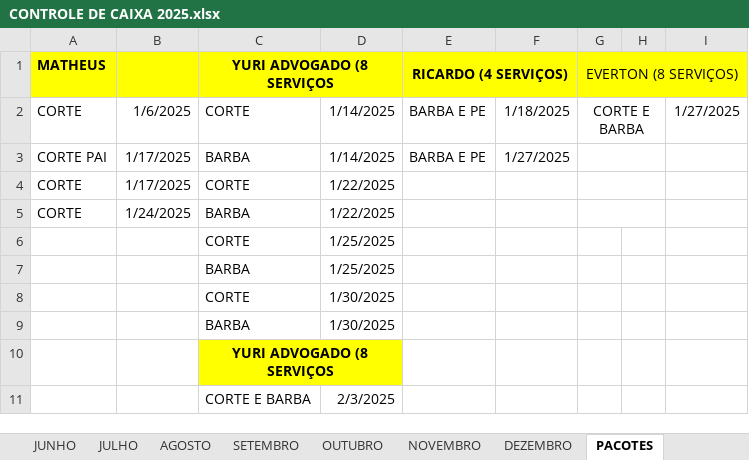
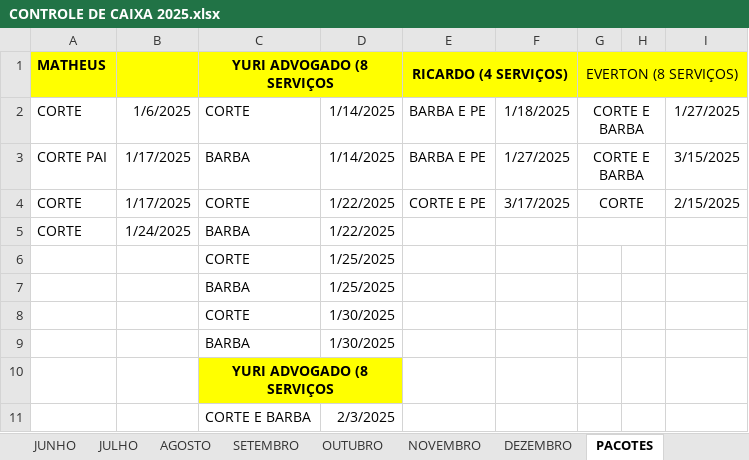
Before and after one commit to joaosantosxps/controle, an Excel workbook: CONTROLE DE CAIXA 2025.xlsx, sheet PACOTES, drawn as a sheet; values as stored, in another font and other column widths than the file's, no borders; the diff names each change by its address in the sheet, - before the commit and + after, or states it on an @@ line.

```diff
--- a/CONTROLE DE CAIXA 2025.xlsx (sheet PACOTES)
+++ b/CONTROLE DE CAIXA 2025.xlsx (sheet PACOTES)
-G3: (empty)
+G3: CORTE E BARBA
-I3: (empty)
+I3: 3/15/2025
-E4: (empty)
+E4: CORTE E PE
-F4: (empty)
+F4: 3/17/2025
-G4: (empty)
+G4: CORTE
-I4: (empty)
+I4: 2/15/2025
```
Also changed, not shown: sheet MARÇO, sheet PRODUTOS, sheet VALES, sheet JOAO, sheet ANDRADE, formulas that keep their value.
